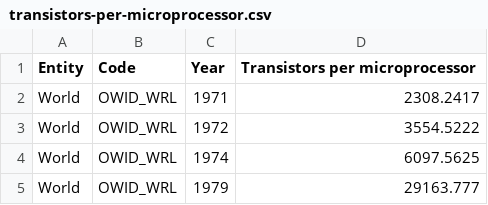
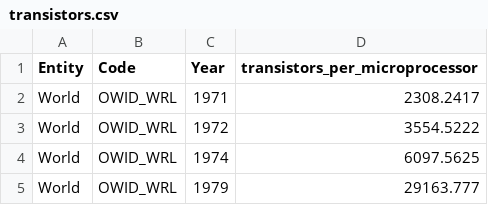
Before and after one commit to AHY123/Visualizing_Moores_Law, a CSV file: static/transistors.csv (was static/transistors-per-microprocessor.csv), drawn as a sheet; only a part is shown.

```diff
--- a/static/transistors-per-microprocessor.csv
+++ b/static/transistors.csv
@@ -1,2 +1,2 @@
-Entity,Code,Year,Transistors per microprocessor
+Entity,Code,Year,transistors_per_microprocessor
 World,OWID_WRL,1971,2308.2417
```
Also changed, not shown: 3 other files.
